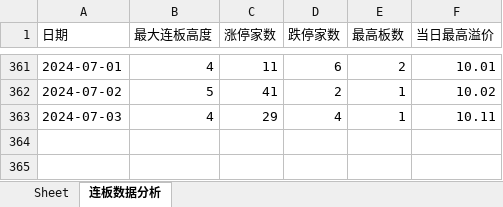
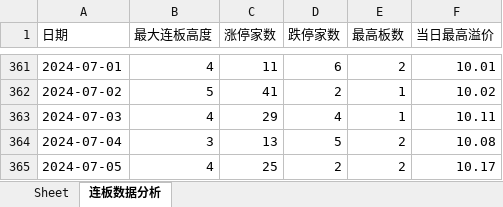
Before and after one commit to bozaigao/quantification, an Excel workbook: 2024/2024年A股主板连板数据.xlsx, sheet 连板数据分析, drawn as a sheet; only a part is shown, gaps mark what is left out; values as stored, in another font and other column widths than the file's, no borders; charts and pictures not drawn; 1 other sheet too large or unreadable and not compared; the diff names each change by its address in the sheet, - before the commit and + after, or states it on an @@ line.

```diff
--- a/2024/2024年A股主板连板数据.xlsx (sheet 连板数据分析)
+++ b/2024/2024年A股主板连板数据.xlsx (sheet 连板数据分析)
+row 364: 2024-07-04 | 3 | 13 | 5 | 2 | 10.08
+row 365: 2024-07-05 | 4 | 25 | 2 | 2 | 10.17
```
Also changed, not shown: charts or pictures, 2024年A股主板连板数据.xlsx, 12 other files.
